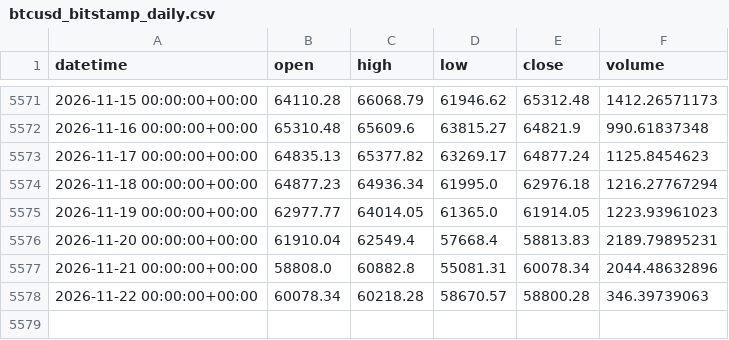
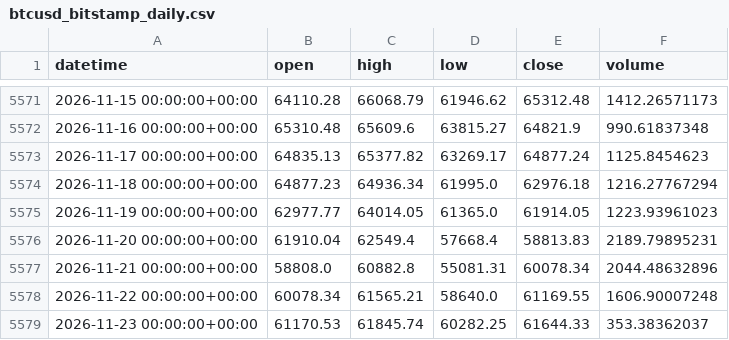
Before and after one commit to Polv89/bitstamp-btceur-minute-data, a CSV file: data/updates/btcusd_bitstamp_daily.csv, drawn as a sheet; only a part is shown, gaps mark what is left out.

```diff
--- a/data/updates/btcusd_bitstamp_daily.csv
+++ b/data/updates/btcusd_bitstamp_daily.csv
@@ -5577,2 +5577,3 @@ datetime,open,high,low,close,volume
 2026-11-21 00:00:00+00:00,58808.0,60882.8,55081.31,60078.34,2044.48632896
-2026-11-22 00:00:00+00:00,60078.34,60218.28,58670.57,58800.28,346.39739063
+2026-11-22 00:00:00+00:00,60078.34,61565.21,58640.0,61169.55,1606.90007248
+2026-11-23 00:00:00+00:00,61170.53,61845.74,60282.25,61644.33,353.38362037
```
Also changed, not shown: data/updates/btceur_bitstamp_daily.csv.
